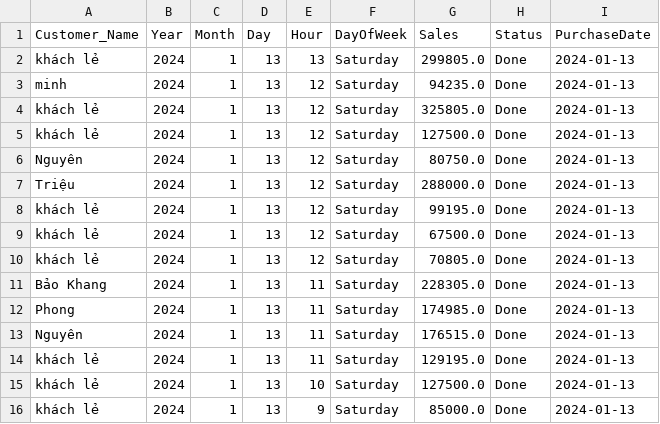
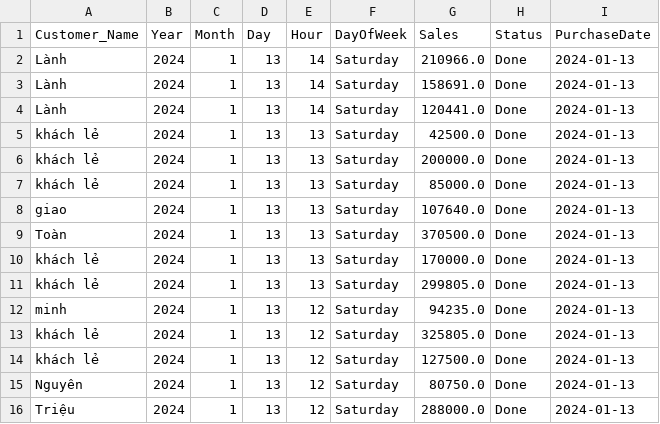
Before and after one commit to johntrinhnhat/72-Billiards-Club, a CSV file: kioviet.csv, drawn as a sheet; only a part is shown; the shorter side is filled out with more unchanged rows.

```diff
--- a/kioviet.csv
+++ b/kioviet.csv
@@ -1,2 +1,11 @@
 Customer_Name,Year,Month,Day,Hour,DayOfWeek,Sales,Status,PurchaseDate
+Lành,2024,1,13,14,Saturday,210966.0,Done,2024-01-13
+Lành,2024,1,13,14,Saturday,158691.0,Done,2024-01-13
+Lành,2024,1,13,14,Saturday,120441.0,Done,2024-01-13
+khách lẻ,2024,1,13,13,Saturday,42500.0,Done,2024-01-13
+khách lẻ,2024,1,13,13,Saturday,200000.0,Done,2024-01-13
+khách lẻ,2024,1,13,13,Saturday,85000.0,Done,2024-01-13
+giao,2024,1,13,13,Saturday,107640.0,Done,2024-01-13
+Toàn,2024,1,13,13,Saturday,370500.0,Done,2024-01-13
+khách lẻ,2024,1,13,13,Saturday,170000.0,Done,2024-01-13
 khách lẻ,2024,1,13,13,Saturday,299805.0,Done,2024-01-13
```
Also changed, not shown: kioviet_customer.csv.
